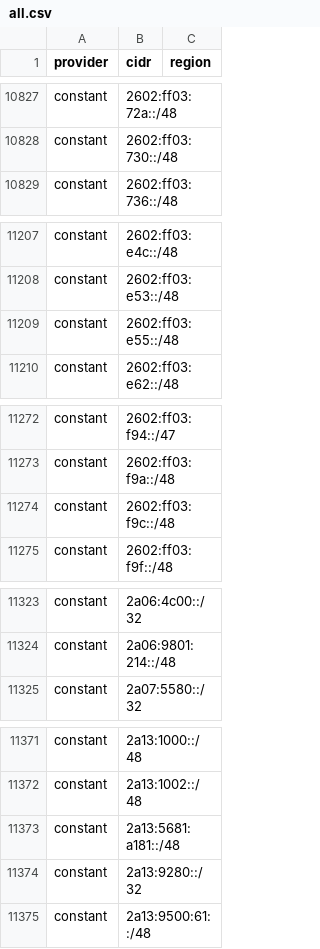
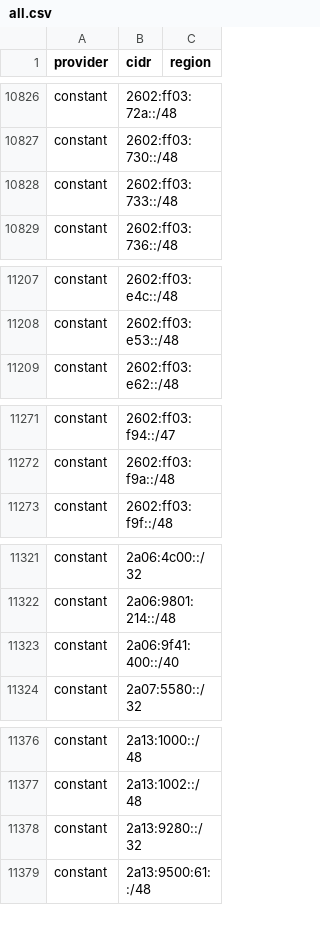
Before and after one commit to BitHeX0R/cdn-ip-ranges, a CSV file: all/all.csv, drawn as a sheet; only a part is shown, gaps mark what is left out; removed rows and columns are numbered as before the commit, all else as after; the diff covers the shown part only; the diff names each change by its address in the sheet, - before the commit and + after, or states it on an @@ line.

```diff
--- a/all/all.csv
+++ b/all/all.csv
+row 10828: constant | 2602:ff03:733::/48
-row 11209: constant | 2602:ff03:e55::/48
-row 11274: constant | 2602:ff03:f9c::/48
+row 11323: constant | 2a06:9f41:400::/40
-row 11373: constant | 2a13:5681:a181::/48
```
Also changed, not shown: 14 added rows, 8 removed rows and 11 edited cells elsewhere in this file, 55 other files.
